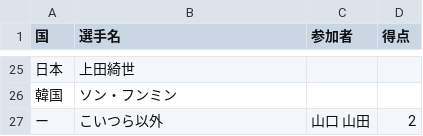
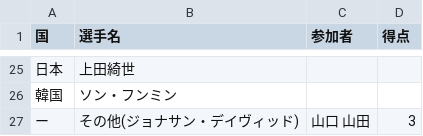
Before and after one commit to yonesuna/zqTPxj2BhiZmVyaDAYv7BqCJU4bYjcFjSvMVad8h, a CSV file: goal_list.csv, drawn as a sheet; only a part is shown, gaps mark what is left out.

Commit message:
Update goal_list.csv

```diff
--- a/goal_list.csv
+++ b/goal_list.csv
@@ -26,2 +26,2 @@
 韓国,ソン・フンミン,,
-ー,こいつら以外,山口 山田,2
+ー,その他(ジョナサン・デイヴィッド),山口 山田,3
```
